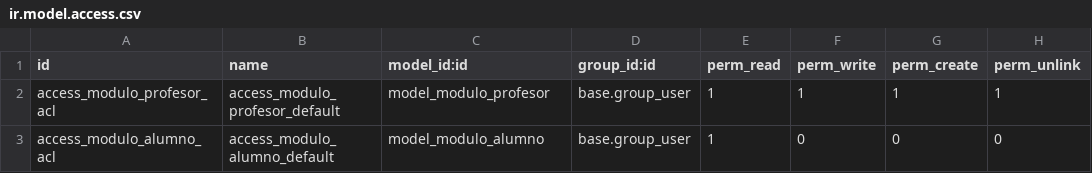
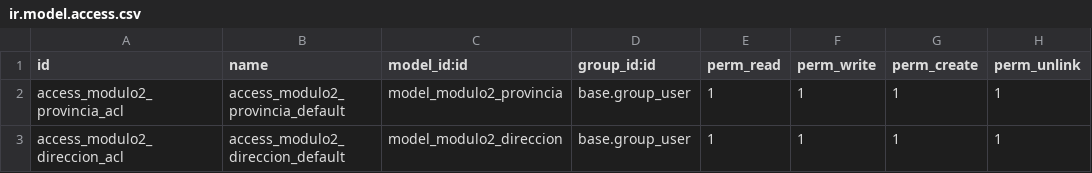
Before and after one commit to JUTHALEN/modulo2_modulo, a CSV file: security/ir.model.access.csv, drawn as a sheet.

Commit message:
Revert "Creación de un modulo para la gestion de una academia"
This reverts commit 1cd2e04ab7a11bde46a4b950fc760da2eaca4207.

```diff
--- a/security/ir.model.access.csv
+++ b/security/ir.model.access.csv
@@ -1,3 +1,3 @@
 id,name,model_id:id,group_id:id,perm_read,perm_write,perm_create,perm_unlink
-access_modulo_profesor_acl,access_modulo_profesor_default,model_modulo_profesor,base.group_user,1,1,1,1
-access_modulo_alumno_acl,access_modulo_alumno_default,model_modulo_alumno,base.group_user,1,0,0,0
+access_modulo2_provincia_acl,access_modulo2_provincia_default,model_modulo2_provincia,base.group_user,1,1,1,1
+access_modulo2_direccion_acl,access_modulo2_direccion_default,model_modulo2_direccion,base.group_user,1,1,1,1
```
Also changed, not shown: 6 other files.
